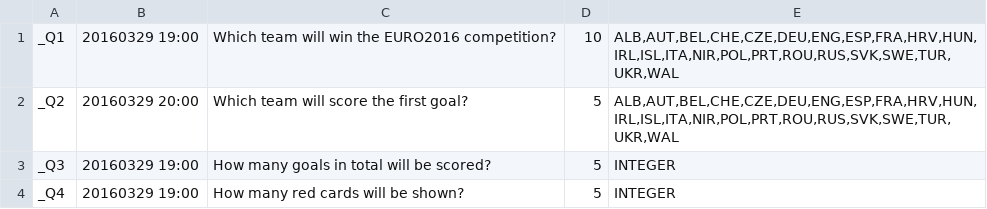
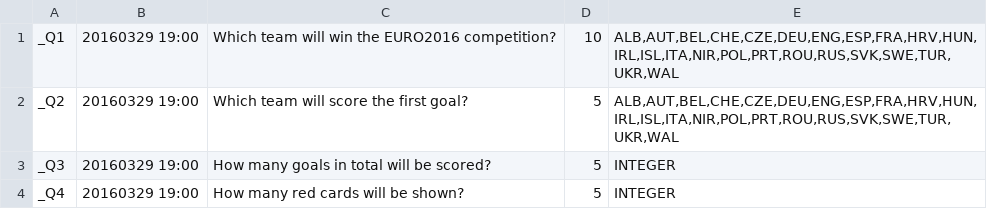
Before and after one commit to lazygalaxy/sport-meteorjs, a CSV file: private/EURO2016TEST_questions.csv, drawn as a sheet.

```diff
--- a/private/EURO2016TEST_questions.csv
+++ b/private/EURO2016TEST_questions.csv
@@ -1,3 +1,3 @@
 _Q1;20160329 19:00;Which team will win the EURO2016 competition?;10;ALB,AUT,BEL,CHE,CZE,DEU,ENG,ESP,FRA,HRV,HUN,IRL,ISL,ITA,NIR,POL,PRT,ROU,RUS,SVK,SWE,TUR,UKR,WAL
-_Q2;20160329 20:00;Which team will score the first goal?;5;ALB,AUT,BEL,CHE,CZE,DEU,ENG,ESP,FRA,HRV,HUN,IRL,ISL,ITA,NIR,POL,PRT,ROU,RUS,SVK,SWE,TUR,UKR,WAL
+_Q2;20160329 19:00;Which team will score the first goal?;5;ALB,AUT,BEL,CHE,CZE,DEU,ENG,ESP,FRA,HRV,HUN,IRL,ISL,ITA,NIR,POL,PRT,ROU,RUS,SVK,SWE,TUR,UKR,WAL
 _Q3;20160329 19:00;How many goals in total will be scored?;5;INTEGER
```
Also changed, not shown: 3 other files.
